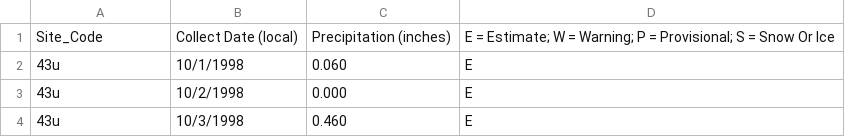
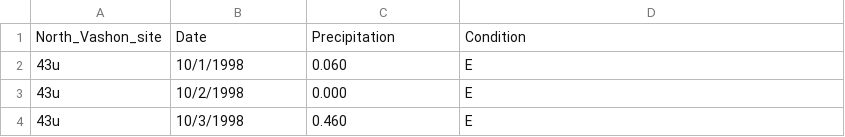
Before and after one commit to ahessler332/Washington_Precipitation, a CSV file: Hydrology_North_Vashon.csv, drawn as a sheet; only a part is shown.

Commit message:
Update Hydrology_North_Vashon.csv

```diff
--- a/Hydrology_North_Vashon.csv
+++ b/Hydrology_North_Vashon.csv
@@ -1,2 +1,2 @@
-Site_Code,Collect Date (local),Precipitation (inches),E = Estimate; W = Warning; P = Provisional; S = Snow Or Ice
+North_Vashon_site, Date, Precipitation, Condition
 43u,10/1/1998,0.060,E,
```
